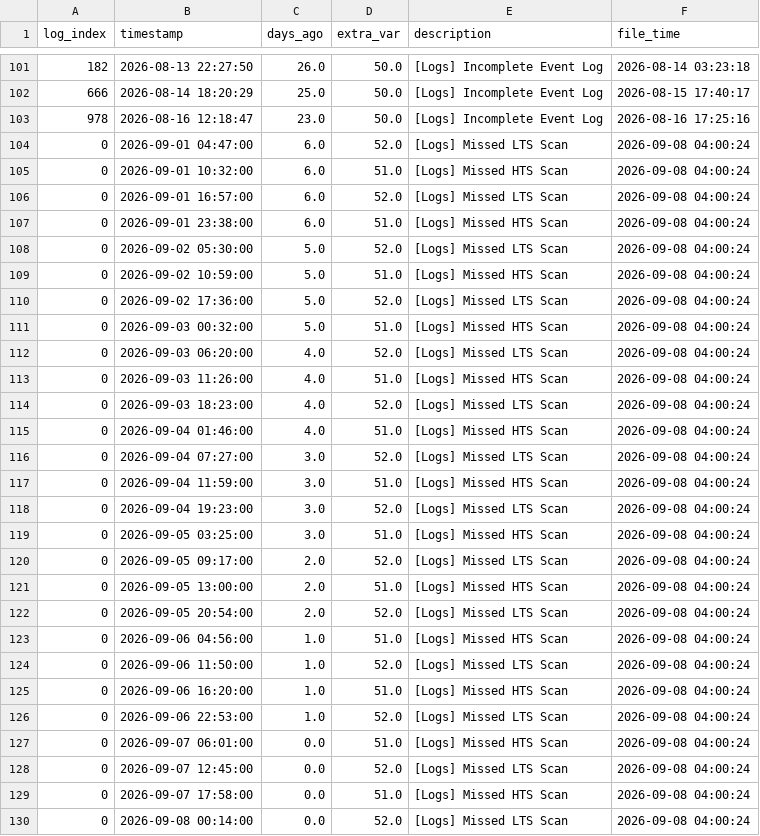
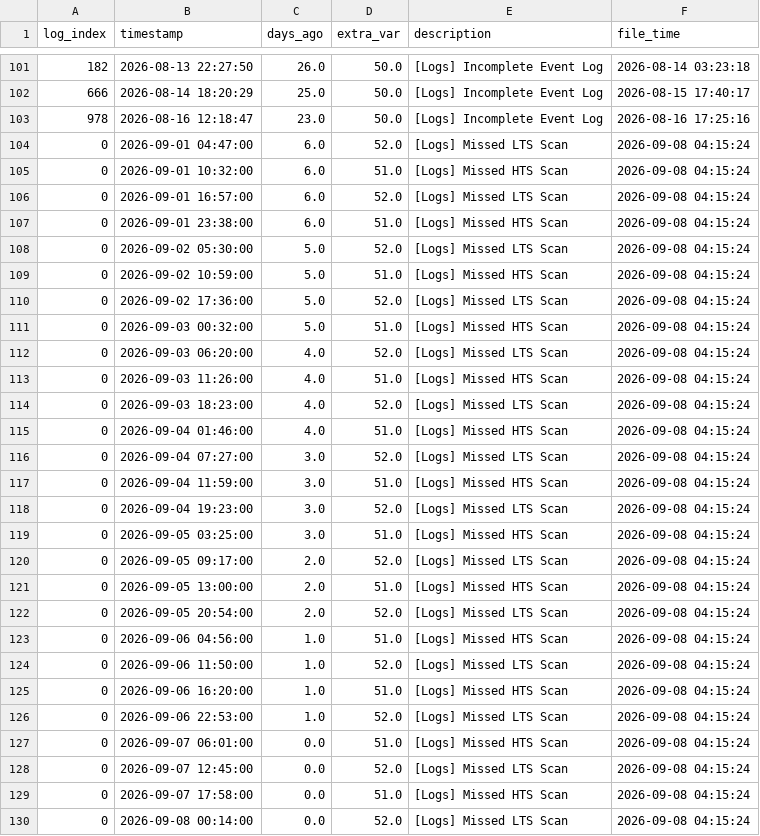
Before and after one commit to 04samuel/Zephyra_Hub, a CSV file: static/data/LPD_3_Combined_Zephyra_Log_Error.csv, drawn as a sheet; only a part is shown, gaps mark what is left out.

```diff
--- a/static/data/LPD_3_Combined_Zephyra_Log_Error.csv
+++ b/static/data/LPD_3_Combined_Zephyra_Log_Error.csv
@@ -103,28 +103,28 @@ log_index,timestamp,days_ago,extra_var,description,file_time
 978,2026-08-16 12:18:47,23.0,50.0,[Logs] Incomplete Event Log,2026-08-16 17:25:16
-0,2026-09-01 04:47:00,6.0,52.0,[Logs] Missed LTS Scan,2026-09-08 04:00:24
-0,2026-09-01 10:32:00,6.0,51.0,[Logs] Missed HTS Scan,2026-09-08 04:00:24
-0,2026-09-01 16:57:00,6.0,52.0,[Logs] Missed LTS Scan,2026-09-08 04:00:24
-0,2026-09-01 23:38:00,6.0,51.0,[Logs] Missed HTS Scan,2026-09-08 04:00:24
-0,2026-09-02 05:30:00,5.0,52.0,[Logs] Missed LTS Scan,2026-09-08 04:00:24
-0,2026-09-02 10:59:00,5.0,51.0,[Logs] Missed HTS Scan,2026-09-08 04:00:24
-0,2026-09-02 17:36:00,5.0,52.0,[Logs] Missed LTS Scan,2026-09-08 04:00:24
-0,2026-09-03 00:32:00,5.0,51.0,[Logs] Missed HTS Scan,2026-09-08 04:00:24
-0,2026-09-03 06:20:00,4.0,52.0,[Logs] Missed LTS Scan,2026-09-08 04:00:24
-0,2026-09-03 11:26:00,4.0,51.0,[Logs] Missed HTS Scan,2026-09-08 04:00:24
-0,2026-09-03 18:23:00,4.0,52.0,[Logs] Missed LTS Scan,2026-09-08 04:00:24
-0,2026-09-04 01:46:00,4.0,51.0,[Logs] Missed HTS Scan,2026-09-08 04:00:24
-0,2026-09-04 07:27:00,3.0,52.0,[Logs] Missed LTS Scan,2026-09-08 04:00:24
-0,2026-09-04 11:59:00,3.0,51.0,[Logs] Missed HTS Scan,2026-09-08 04:00:24
-0,2026-09-04 19:23:00,3.0,52.0,[Logs] Missed LTS Scan,2026-09-08 04:00:24
-0,2026-09-05 03:25:00,3.0,51.0,[Logs] Missed HTS Scan,2026-09-08 04:00:24
-0,2026-09-05 09:17:00,2.0,52.0,[Logs] Missed LTS Scan,2026-09-08 04:00:24
-0,2026-09-05 13:00:00,2.0,51.0,[Logs] Missed HTS Scan,2026-09-08 04:00:24
-0,2026-09-05 20:54:00,2.0,52.0,[Logs] Missed LTS Scan,2026-09-08 04:00:24
-0,2026-09-06 04:56:00,1.0,51.0,[Logs] Missed HTS Scan,2026-09-08 04:00:24
-0,2026-09-06 11:50:00,1.0,52.0,[Logs] Missed LTS Scan,2026-09-08 04:00:24
-0,2026-09-06 16:20:00,1.0,51.0,[Logs] Missed HTS Scan,2026-09-08 04:00:24
-0,2026-09-06 22:53:00,1.0,52.0,[Logs] Missed LTS Scan,2026-09-08 04:00:24
-0,2026-09-07 06:01:00,0.0,51.0,[Logs] Missed HTS Scan,2026-09-08 04:00:24
-0,2026-09-07 12:45:00,0.0,52.0,[Logs] Missed LTS Scan,2026-09-08 04:00:24
-0,2026-09-07 17:58:00,0.0,51.0,[Logs] Missed HTS Scan,2026-09-08 04:00:24
-0,2026-09-08 00:14:00,0.0,52.0,[Logs] Missed LTS Scan,2026-09-08 04:00:24
+0,2026-09-01 04:47:00,6.0,52.0,[Logs] Missed LTS Scan,2026-09-08 04:15:24
+0,2026-09-01 10:32:00,6.0,51.0,[Logs] Missed HTS Scan,2026-09-08 04:15:24
+0,2026-09-01 16:57:00,6.0,52.0,[Logs] Missed LTS Scan,2026-09-08 04:15:24
+0,2026-09-01 23:38:00,6.0,51.0,[Logs] Missed HTS Scan,2026-09-08 04:15:24
+0,2026-09-02 05:30:00,5.0,52.0,[Logs] Missed LTS Scan,2026-09-08 04:15:24
+0,2026-09-02 10:59:00,5.0,51.0,[Logs] Missed HTS Scan,2026-09-08 04:15:24
+0,2026-09-02 17:36:00,5.0,52.0,[Logs] Missed LTS Scan,2026-09-08 04:15:24
+0,2026-09-03 00:32:00,5.0,51.0,[Logs] Missed HTS Scan,2026-09-08 04:15:24
+0,2026-09-03 06:20:00,4.0,52.0,[Logs] Missed LTS Scan,2026-09-08 04:15:24
+0,2026-09-03 11:26:00,4.0,51.0,[Logs] Missed HTS Scan,2026-09-08 04:15:24
+0,2026-09-03 18:23:00,4.0,52.0,[Logs] Missed LTS Scan,2026-09-08 04:15:24
+0,2026-09-04 01:46:00,4.0,51.0,[Logs] Missed HTS Scan,2026-09-08 04:15:24
+0,2026-09-04 07:27:00,3.0,52.0,[Logs] Missed LTS Scan,2026-09-08 04:15:24
+0,2026-09-04 11:59:00,3.0,51.0,[Logs] Missed HTS Scan,2026-09-08 04:15:24
+0,2026-09-04 19:23:00,3.0,52.0,[Logs] Missed LTS Scan,2026-09-08 04:15:24
+0,2026-09-05 03:25:00,3.0,51.0,[Logs] Missed HTS Scan,2026-09-08 04:15:24
+0,2026-09-05 09:17:00,2.0,52.0,[Logs] Missed LTS Scan,2026-09-08 04:15:24
+0,2026-09-05 13:00:00,2.0,51.0,[Logs] Missed HTS Scan,2026-09-08 04:15:24
+0,2026-09-05 20:54:00,2.0,52.0,[Logs] Missed LTS Scan,2026-09-08 04:15:24
+0,2026-09-06 04:56:00,1.0,51.0,[Logs] Missed HTS Scan,2026-09-08 04:15:24
+0,2026-09-06 11:50:00,1.0,52.0,[Logs] Missed LTS Scan,2026-09-08 04:15:24
+0,2026-09-06 16:20:00,1.0,51.0,[Logs] Missed HTS Scan,2026-09-08 04:15:24
+0,2026-09-06 22:53:00,1.0,52.0,[Logs] Missed LTS Scan,2026-09-08 04:15:24
+0,2026-09-07 06:01:00,0.0,51.0,[Logs] Missed HTS Scan,2026-09-08 04:15:24
+0,2026-09-07 12:45:00,0.0,52.0,[Logs] Missed LTS Scan,2026-09-08 04:15:24
+0,2026-09-07 17:58:00,0.0,51.0,[Logs] Missed HTS Scan,2026-09-08 04:15:24
+0,2026-09-08 00:14:00,0.0,52.0,[Logs] Missed LTS Scan,2026-09-08 04:15:24
```
Also changed, not shown: static/data/MDV_1_Combined_Zephyra_Log_Error.csv, static/data/MDV_2_Combined_Zephyra_Log_Error.csv, 24 other files.
